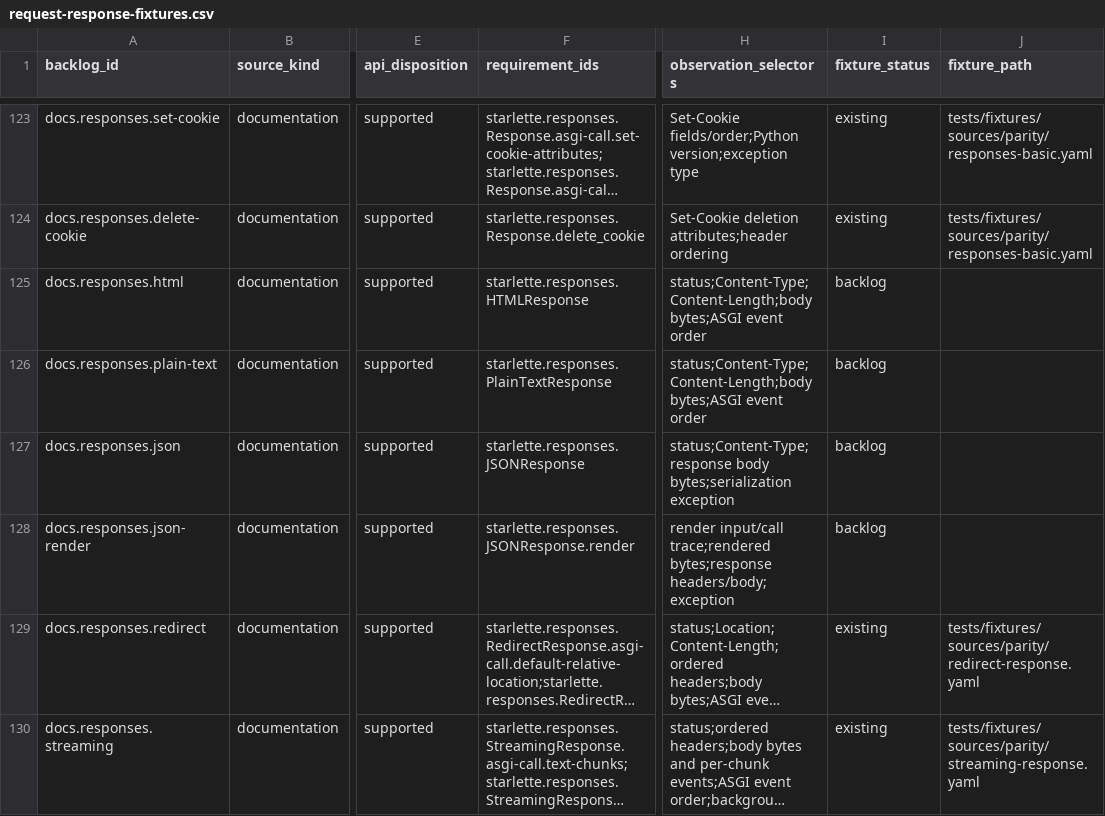
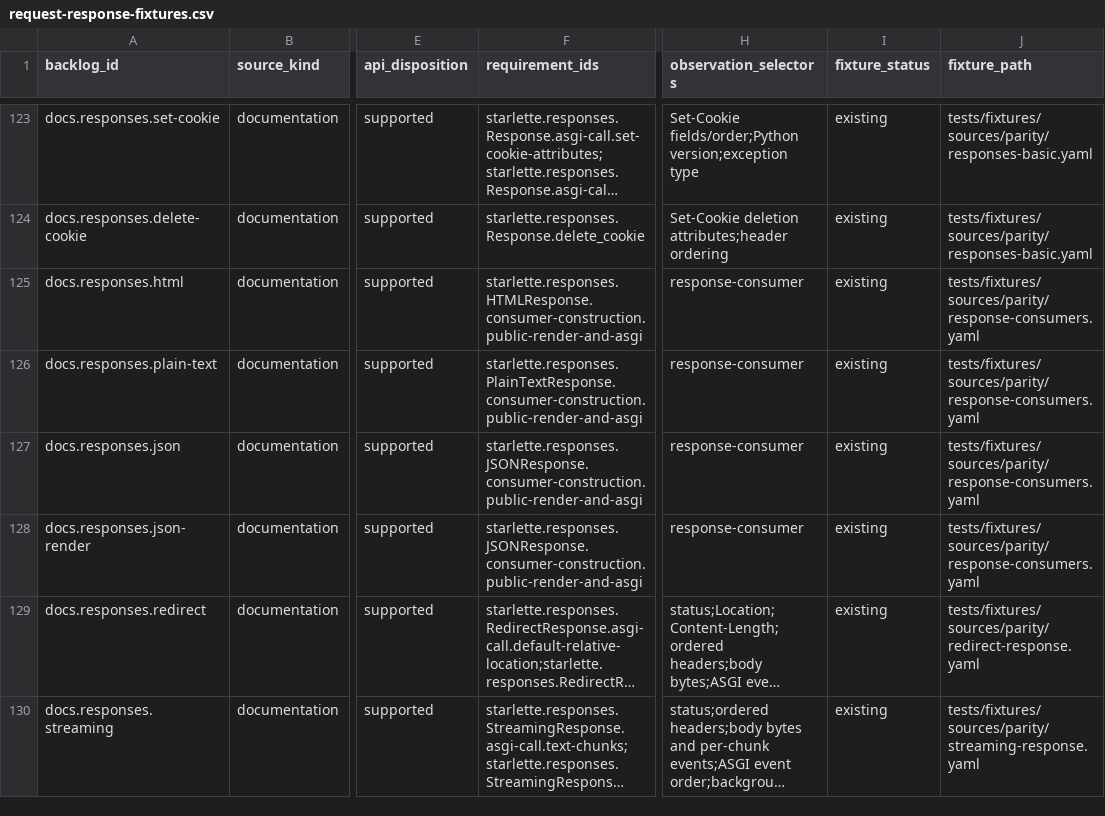
Before and after one commit to appunni-m/starlette-rs, a CSV file: docs/atlas/reviews/request-response-fixtures.csv, drawn as a sheet; only a part is shown, gaps mark what is left out; long unchanged cells end in …; the diff names each change by its address in the sheet, - before the commit and + after, or states it on an @@ line.

```diff
--- a/docs/atlas/reviews/request-response-fixtures.csv
+++ b/docs/atlas/reviews/request-response-fixtures.csv
-F125 (requirement_ids): starlette.responses.HTMLResponse
+F125 (requirement_ids): starlette.responses.HTMLResponse.consumer-construction.public-render-and-asgi
-H125:H126 (observation_selectors): status;Content-Type;Content-Length;body bytes;ASGI event order
+H125:H126 (observation_selectors): response-consumer
-I125:I128 (fixture_status): backlog
+I125:I128 (fixture_status): existing
-J125:J128 (fixture_path): (empty)
+J125:J128 (fixture_path): tests/fixtures/sources/parity/response-consumers.yaml
-F126 (requirement_ids): starlette.responses.PlainTextResponse
+F126 (requirement_ids): starlette.responses.PlainTextResponse.consumer-construction.public-render-and-asgi
-F127 (requirement_ids): starlette.responses.JSONResponse
+F127 (requirement_ids): starlette.responses.JSONResponse.consumer-construction.public-render-and-asgi
-H127 (observation_selectors): status;Content-Type;response body bytes;serialization exception
+H127 (observation_selectors): response-consumer
-F128 (requirement_ids): starlette.responses.JSONResponse.render
+F128 (requirement_ids): starlette.responses.JSONResponse.consumer-construction.public-render-and-asgi
-H128 (observation_selectors): render input/call trace;rendered bytes;response headers/body;exception
+H128 (observation_selectors): response-consumer
```
Also changed, not shown: docs/atlas/coverage-matrix.csv, docs/atlas/fixture-backlog.csv, 16 other files.
